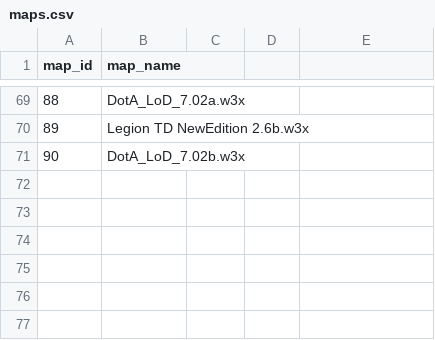
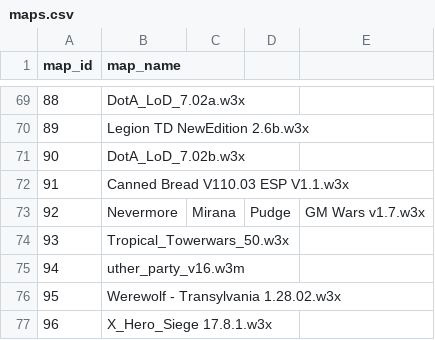
Before and after one commit to xWarcraft3/w3arena-maps, a CSV file: maps.csv, drawn as a sheet; only a part is shown, gaps mark what is left out.

Commit message:
Update maps.csv

```diff
--- a/maps.csv
+++ b/maps.csv
@@ -71 +71,7 @@ map_id,map_name
 90,DotA_LoD_7.02b.w3x
+91,Canned Bread V110.03 ESP V1.1.w3x
+92,Nevermore,Mirana,Pudge,GM Wars v1.7.w3x
+93,Tropical_Towerwars_50.w3x
+94,uther_party_v16.w3m
+95,Werewolf - Transylvania 1.28.02.w3x
+96,X_Hero_Siege 17.8.1.w3x
```
